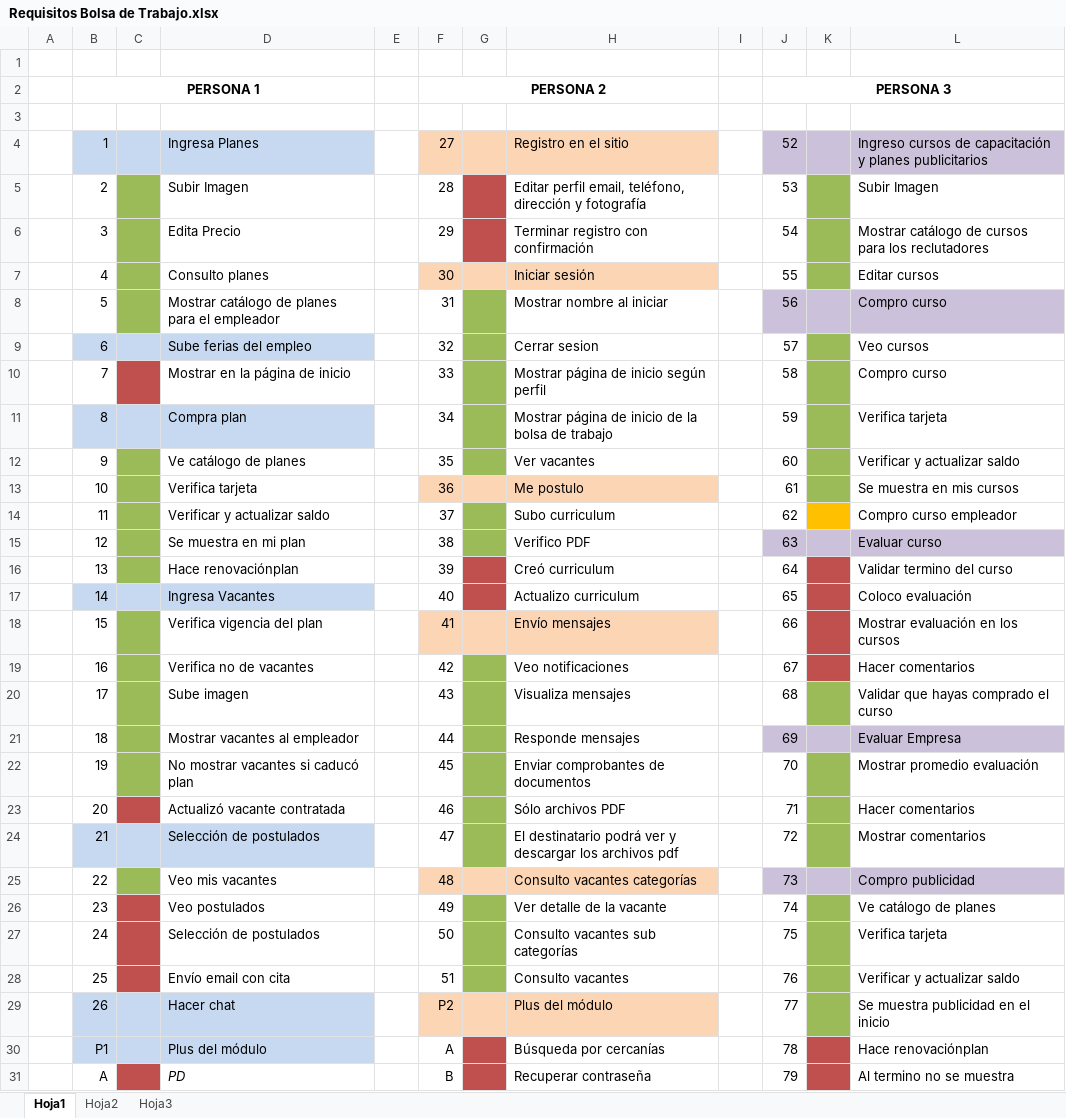
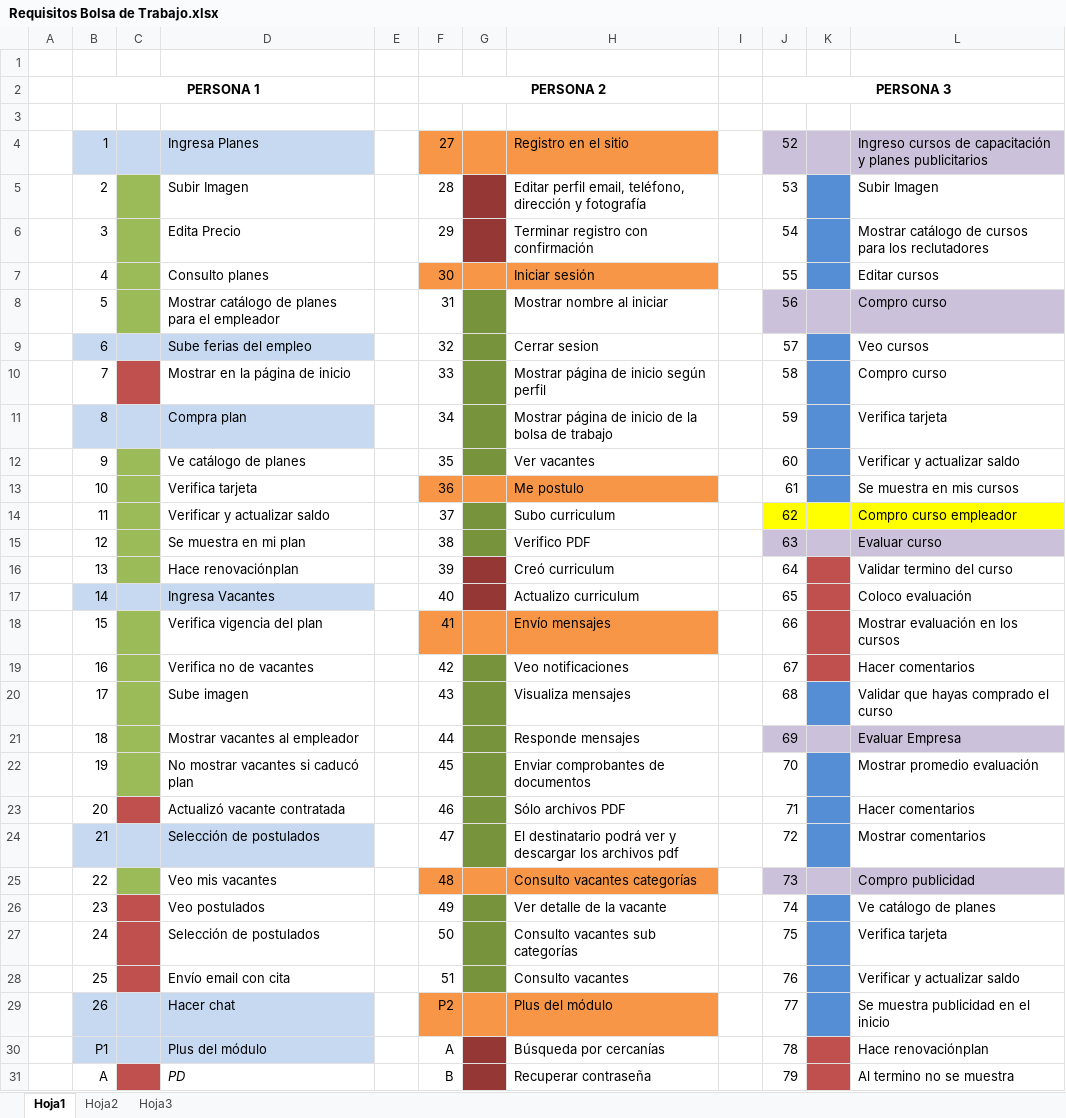
Before and after one commit to luuis/BulkJobs, an Excel workbook: Requisitos Bolsa de Trabajo.xlsx, sheet Hoja1, drawn as a sheet; only a part is shown; values as stored, in another font and other column widths than the file's, no borders; the diff covers the shown part only; the diff names each change by its address in the sheet, - before the commit and + after, or states it on an @@ line.

Commit message:
Updated Excel

```diff
--- a/Requisitos Bolsa de Trabajo.xlsx (sheet Hoja1)
+++ b/Requisitos Bolsa de Trabajo.xlsx (sheet Hoja1)
-F4:H4 fill: #FCD5B5
+F4:H4 fill: #F79646
-G5:G6 fill: #C0504D
+G5:G6 fill: #953735
-K5:K7 fill: #9BBB59
+K5:K7 fill: #558ED5
-F7:H7 fill: #FCD5B5
+F7:H7 fill: #F79646
-G8:G12 fill: #9BBB59
+G8:G12 fill: #77933C
-K9:K13 fill: #9BBB59
+K9:K13 fill: #558ED5
-F13:H13 fill: #FCD5B5
+F13:H13 fill: #F79646
-G14:G15 fill: #9BBB59
+G14:G15 fill: #77933C
-J14 fill: none
+J14 fill: #FFFF00
-K14 fill: #FFC000
+K14 fill: #FFFF00
-L14 fill: none
+L14 fill: #FFFF00
-G16:G17 fill: #C0504D
+G16:G17 fill: #953735
-F18:H18 fill: #FCD5B5
+F18:H18 fill: #F79646
-G19:G24 fill: #9BBB59
+G19:G24 fill: #77933C
-K20 fill: #9BBB59
+K20 fill: #558ED5
-K22:K24 fill: #9BBB59
+K22:K24 fill: #558ED5
-F25:H25 fill: #FCD5B5
+F25:H25 fill: #F79646
-G26:G28 fill: #9BBB59
+G26:G28 fill: #77933C
-K26:K29 fill: #9BBB59
+K26:K29 fill: #558ED5
-F29:H29 fill: #FCD5B5
+F29:H29 fill: #F79646
-G30:G31 fill: #C0504D
+G30:G31 fill: #953735
```
Also changed, not shown: cell formats elsewhere in this sheet.
